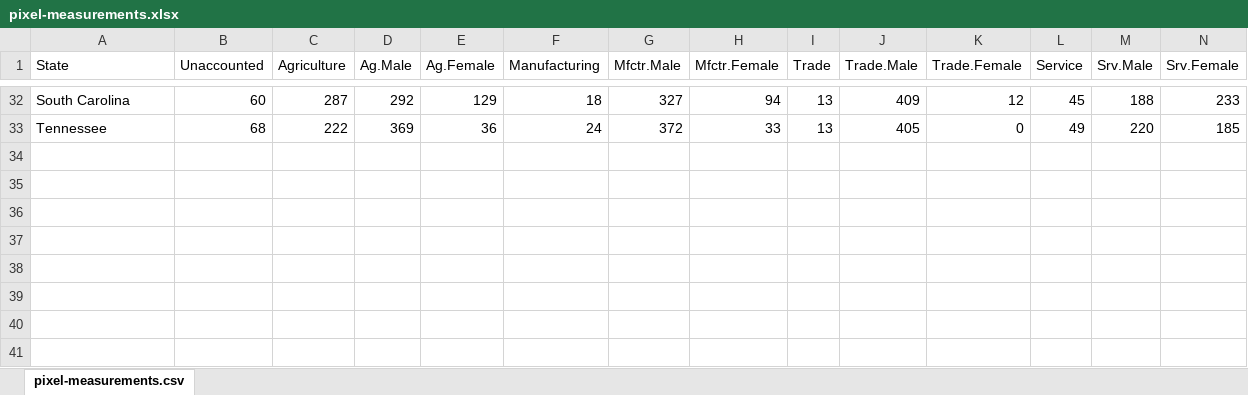
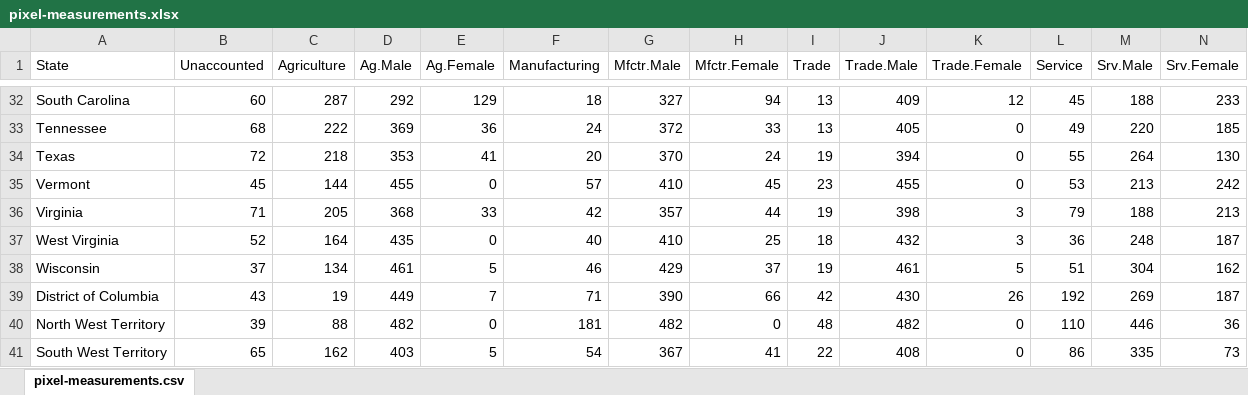
Before and after one commit to rgoluch/Statistical_Atlas, an Excel workbook: pixel-measurements.xlsx, sheet pixel-measurements.csv, drawn as a sheet; only a part is shown, gaps mark what is left out; values as stored, in another font and other column widths than the file's, no borders; rows hold the shown columns only; the diff names each change by its address in the sheet, - before the commit and + after, or states it on an @@ line.

Commit message:
measurements done

```diff
--- a/pixel-measurements.xlsx (sheet pixel-measurements.csv)
+++ b/pixel-measurements.xlsx (sheet pixel-measurements.csv)
+row 34: Texas | 72 | 218 | 353 | 41 | 20 | 370 | 24 | 19 | 394 | 0 | 55 | 264 | 130
+row 35: Vermont | 45 | 144 | 455 | 0 | 57 | 410 | 45 | 23 | 455 | 0 | 53 | 213 | 242
+row 36: Virginia | 71 | 205 | 368 | 33 | 42 | 357 | 44 | 19 | 398 | 3 | 79 | 188 | 213
+row 37: West Virginia | 52 | 164 | 435 | 0 | 40 | 410 | 25 | 18 | 432 | 3 | 36 | 248 | 187
+row 38: Wisconsin | 37 | 134 | 461 | 5 | 46 | 429 | 37 | 19 | 461 | 5 | 51 | 304 | 162
+row 39: District of Columbia | 43 | 19 | 449 | 7 | 71 | 390 | 66 | 42 | 430 | 26 | 192 | 269 | 187
+row 40: North West Territory | 39 | 88 | 482 | 0 | 181 | 482 | 0 | 48 | 482 | 0 | 110 | 446 | 36
+row 41: South West Territory | 65 | 162 | 403 | 5 | 54 | 367 | 41 | 22 | 408 | 0 | 86 | 335 | 73
```
